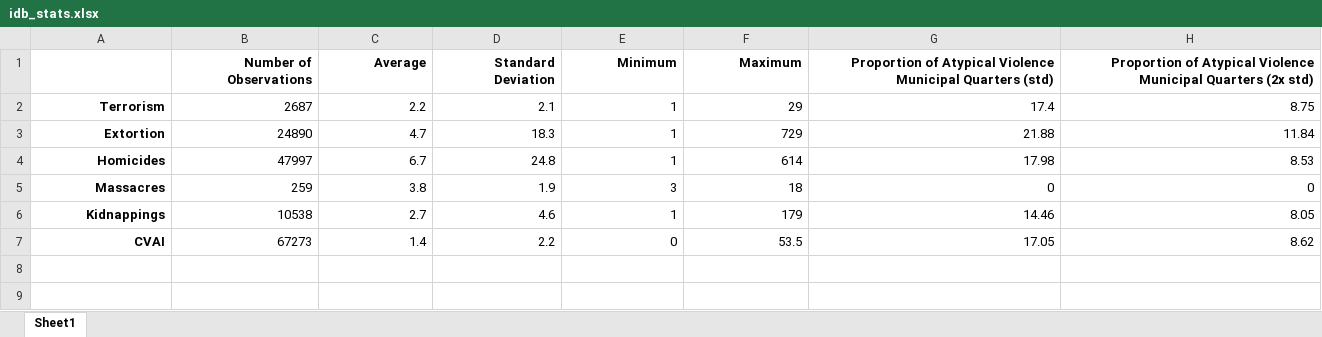
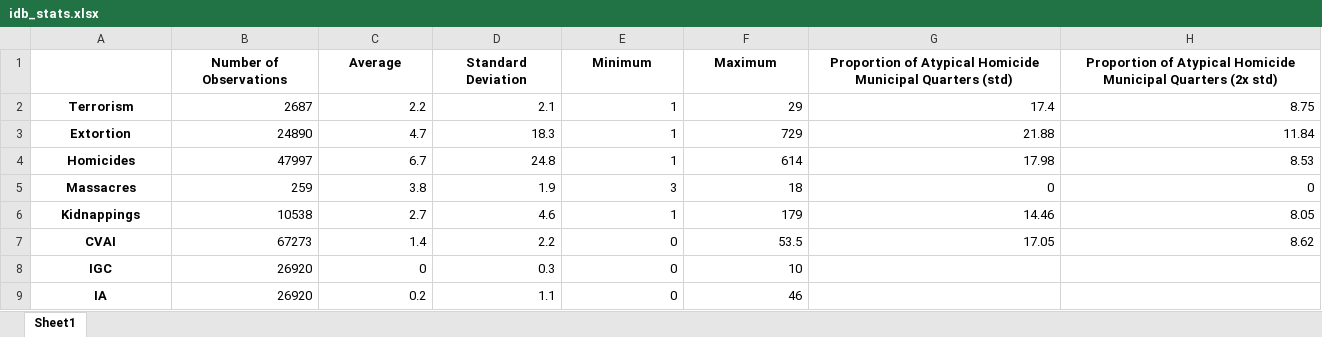
Before and after one commit to jdheredian/early-warning-atypical-violence-forecast, an Excel workbook: outputs/tables/old_idb_stats/idb_stats.xlsx, sheet Sheet1, drawn as a sheet; values as stored, in another font and other column widths than the file's, no borders; the diff names each change by its address in the sheet, - before the commit and + after, or states it on an @@ line.

Commit message:
Reorganizar notebooks de exploración y actualizar estadísticas IDB
- Renombrar notebook de replicación y actualizar encabezado
- Reorganizar notebook idb-stats con nuevo nombre (-1_idb-stats.ipynb)
- Agregar estadísticas de IGC e IA (índices JEP) a la tabla
- Cambiar nombre de CVAI a IACV para consistencia
- Actualizar archivo idb_stats.xlsx con nuevas métricas

```diff
--- a/outputs/tables/old_idb_stats/idb_stats.xlsx (sheet Sheet1)
+++ b/outputs/tables/old_idb_stats/idb_stats.xlsx (sheet Sheet1)
-B1:H1 alignment: right
+B1:H1 alignment: center
-G1: …of Atypical Violence Municipal Quarters…
+G1: …of Atypical Homicide Municipal Quarters…
-H1: …of Atypical Violence Municipal Quarters…
+H1: …of Atypical Homicide Municipal Quarters…
-A2:A7 alignment: right
+A2:A7 alignment: center
+row 8: IGC | 26920 | 0 | 0.3 | 0 | 10
+row 9: IA | 26920 | 0.2 | 1.1 | 0 | 46
```
Also changed, not shown: 3 other files.
